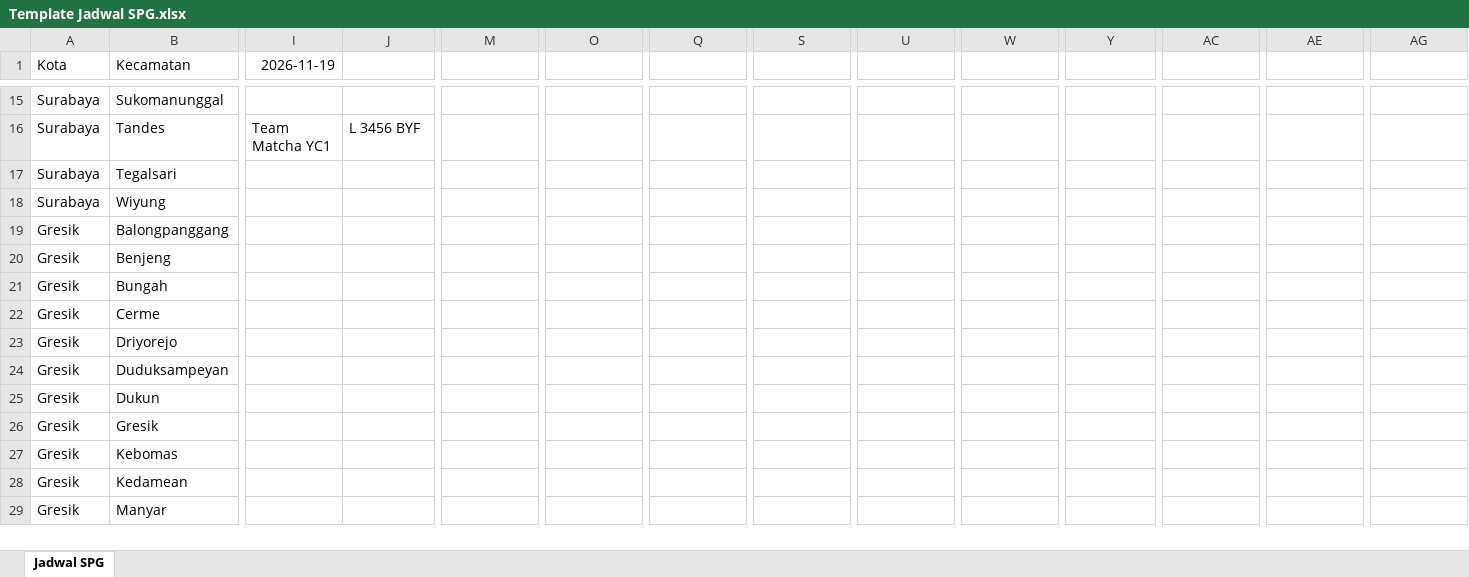
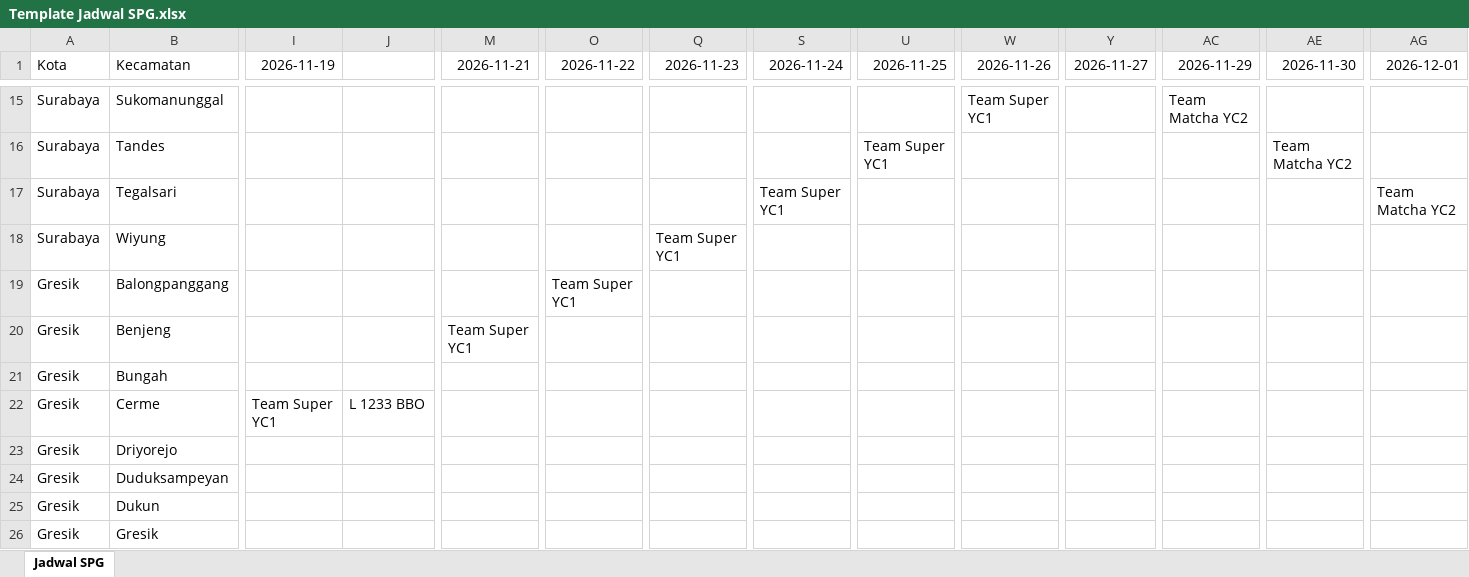
Before and after one commit to icux-cyber/Laporan-SPG, an Excel workbook: Template Jadwal SPG.xlsx, sheet Jadwal SPG, drawn as a sheet; only a part is shown, gaps mark what is left out; the shorter side is filled out with more unchanged rows; values as stored, in another font and other column widths than the file's, no borders; the diff covers the shown part only; the diff names each change by its address in the sheet, - before the commit and + after, or states it on an @@ line.

```diff
--- a/Template Jadwal SPG.xlsx (sheet Jadwal SPG)
+++ b/Template Jadwal SPG.xlsx (sheet Jadwal SPG)
-M1: (empty)
+M1: 2026-11-21
-O1: (empty)
+O1: 2026-11-22
-Q1: (empty)
+Q1: 2026-11-23
-S1: (empty)
+S1: 2026-11-24
-U1: (empty)
+U1: 2026-11-25
-W1: (empty)
+W1: 2026-11-26
-Y1: (empty)
+Y1: 2026-11-27
-AC1: (empty)
+AC1: 2026-11-29
-AE1: (empty)
+AE1: 2026-11-30
-AG1: (empty)
+AG1: 2026-12-01
-W15 (2026-11-26): (empty)
+W15 (2026-11-26): Team Super YC1
-AC15 (2026-11-29): (empty)
+AC15 (2026-11-29): Team Matcha YC2
-I16 (2026-11-19): Team Matcha YC1
+I16 (2026-11-19): (empty)
-J16: L 3456 BYF
+J16: (empty)
-U16 (2026-11-25): (empty)
+U16 (2026-11-25): Team Super YC1
-AE16 (2026-11-30): (empty)
+AE16 (2026-11-30): Team Matcha YC2
-S17 (2026-11-24): (empty)
+S17 (2026-11-24): Team Super YC1
-AG17 (2026-12-01): (empty)
+AG17 (2026-12-01): Team Matcha YC2
-Q18 (2026-11-23): (empty)
+Q18 (2026-11-23): Team Super YC1
-O19 (2026-11-22): (empty)
+O19 (2026-11-22): Team Super YC1
-M20 (2026-11-21): (empty)
+M20 (2026-11-21): Team Super YC1
-I22 (2026-11-19): (empty)
+I22 (2026-11-19): Team Super YC1
-J22: (empty)
+J22: L 1233 BBO
```
Also changed, not shown: 43 edited cells elsewhere in this sheet.
